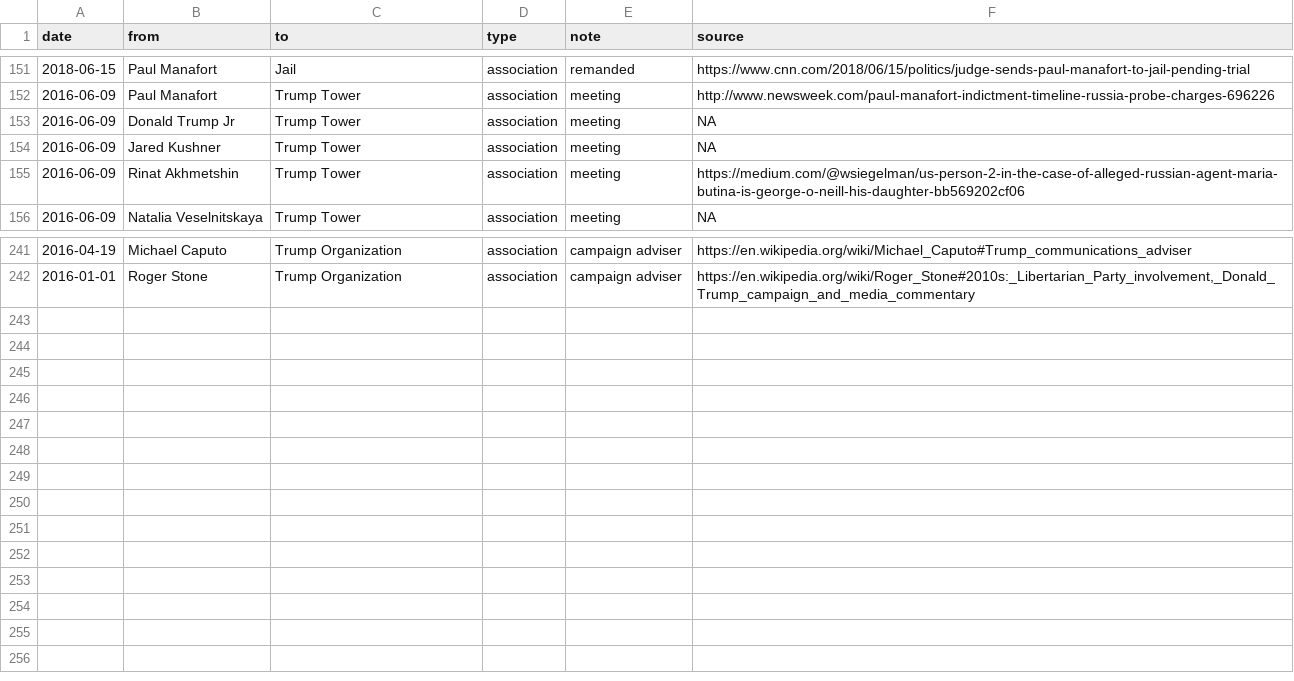
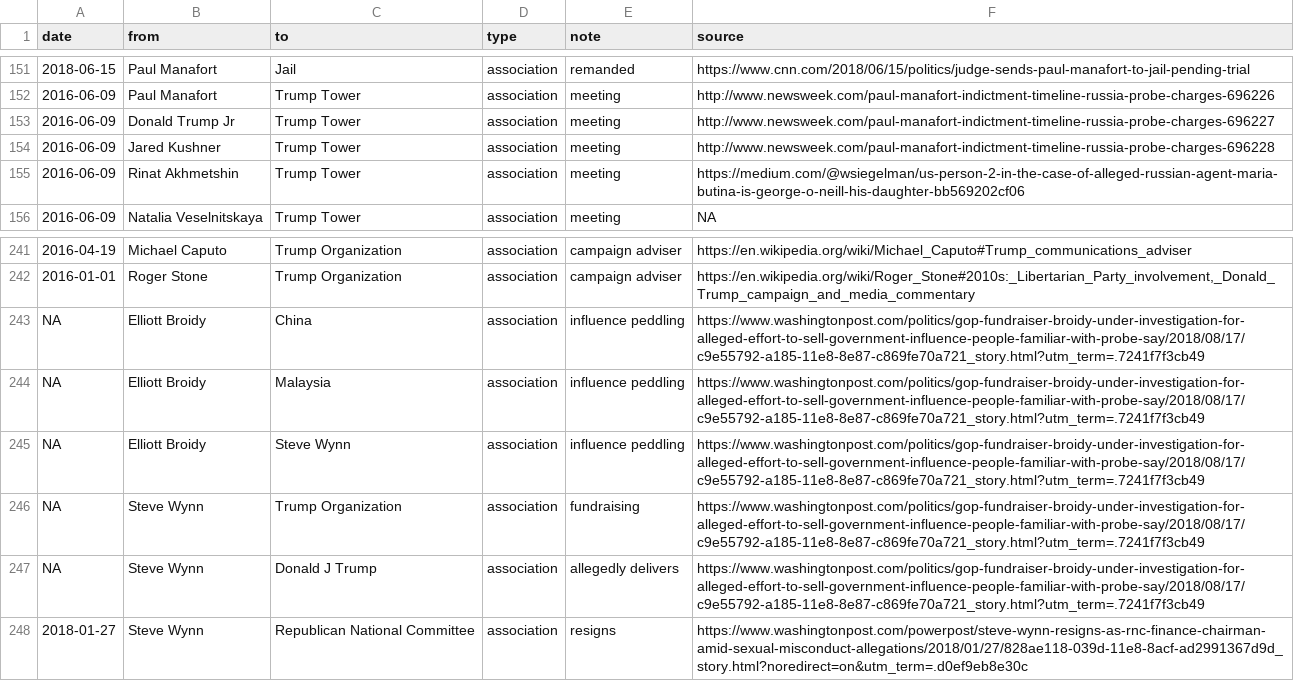
Before and after one commit to schnee/tangled, a CSV file: data/tangled.csv, drawn as a sheet; only a part is shown, gaps mark what is left out; the diff names each change by its address in the sheet, - before the commit and + after, or states it on an @@ line.

```diff
--- a/data/tangled.csv
+++ b/data/tangled.csv
-F153 (source): NA
+F153 (source): http://www.newsweek.com/paul-manafort-indictment-timeline-russia-probe-charges-696227
-F154 (source): NA
+F154 (source): http://www.newsweek.com/paul-manafort-indictment-timeline-russia-probe-charges-696228
+row 243: NA | Elliott Broidy | China | association | influence peddling | https://www.washingtonpost.com/politics/gop-fundraiser-broidy-under-investigation-for-alleged-effort-to-sell-government-influence-people-familiar-with-probe-say/2018/08/17/c9e55792-a185-11e8-8e87-c869fe70a721_story.html?utm_term=.7241f7f3cb49
+row 244: NA | Elliott Broidy | Malaysia | association | influence peddling | https://www.washingtonpost.com/politics/gop-fundraiser-broidy-under-investigation-for-alleged-effort-to-sell-government-influence-people-familiar-with-probe-say/2018/08/17/c9e55792-a185-11e8-8e87-c869fe70a721_story.html?utm_term=.7241f7f3cb49
+row 245: NA | Elliott Broidy | Steve Wynn | association | influence peddling | https://www.washingtonpost.com/politics/gop-fundraiser-broidy-under-investigation-for-alleged-effort-to-sell-government-influence-people-familiar-with-probe-say/2018/08/17/c9e55792-a185-11e8-8e87-c869fe70a721_story.html?utm_term=.7241f7f3cb49
+row 246: NA | Steve Wynn | Trump Organization | association | fundraising | https://www.washingtonpost.com/politics/gop-fundraiser-broidy-under-investigation-for-alleged-effort-to-sell-government-influence-people-familiar-with-probe-say/2018/08/17/c9e55792-a185-11e8-8e87-c869fe70a721_story.html?utm_term=.7241f7f3cb49
+row 247: NA | Steve Wynn | Donald J Trump | association | allegedly delivers | https://www.washingtonpost.com/politics/gop-fundraiser-broidy-under-investigation-for-alleged-effort-to-sell-government-influence-people-familiar-with-probe-say/2018/08/17/c9e55792-a185-11e8-8e87-c869fe70a721_story.html?utm_term=.7241f7f3cb49
+row 248: 2018-01-27 | Steve Wynn | Republican National Committee | association | resigns | https://www.washingtonpost.com/powerpost/steve-wynn-resigns-as-rnc-finance-chairman-amid-sexual-misconduct-allegations/2018/01/27/828ae118-039d-11e8-8acf-ad2991367d9d_story.html?noredirect=on&utm_term=.d0ef9eb8e30c
```
Also changed, not shown: 2 other files.
